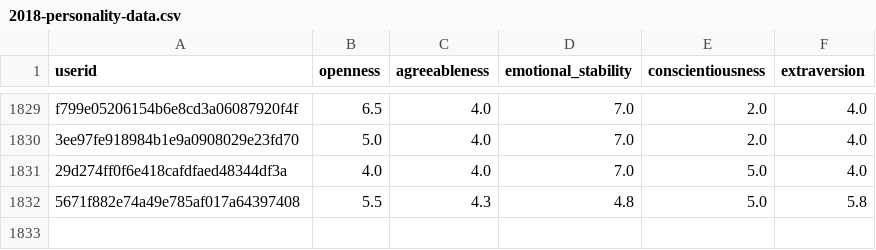
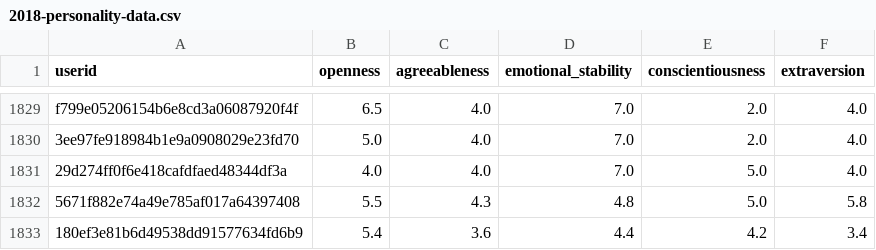
Before and after one commit to lettaz/Personality-Based-Movie-Recommender-System, a CSV file: datasets/2018-personality-data.csv, drawn as a sheet; only a part is shown, gaps mark what is left out; the diff names each change by its address in the sheet, - before the commit and + after, or states it on an @@ line.

Commit message:
fine tune the recommendation engine to tackle data sparsity

```diff
--- a/datasets/2018-personality-data.csv
+++ b/datasets/2018-personality-data.csv
+row 1833: 180ef3e81b6d49538dd91577634fd6b9 | 5.4 | 3.6 | 4.4 | 4.2 | 3.4
```
Also changed, not shown: 2 other files.
